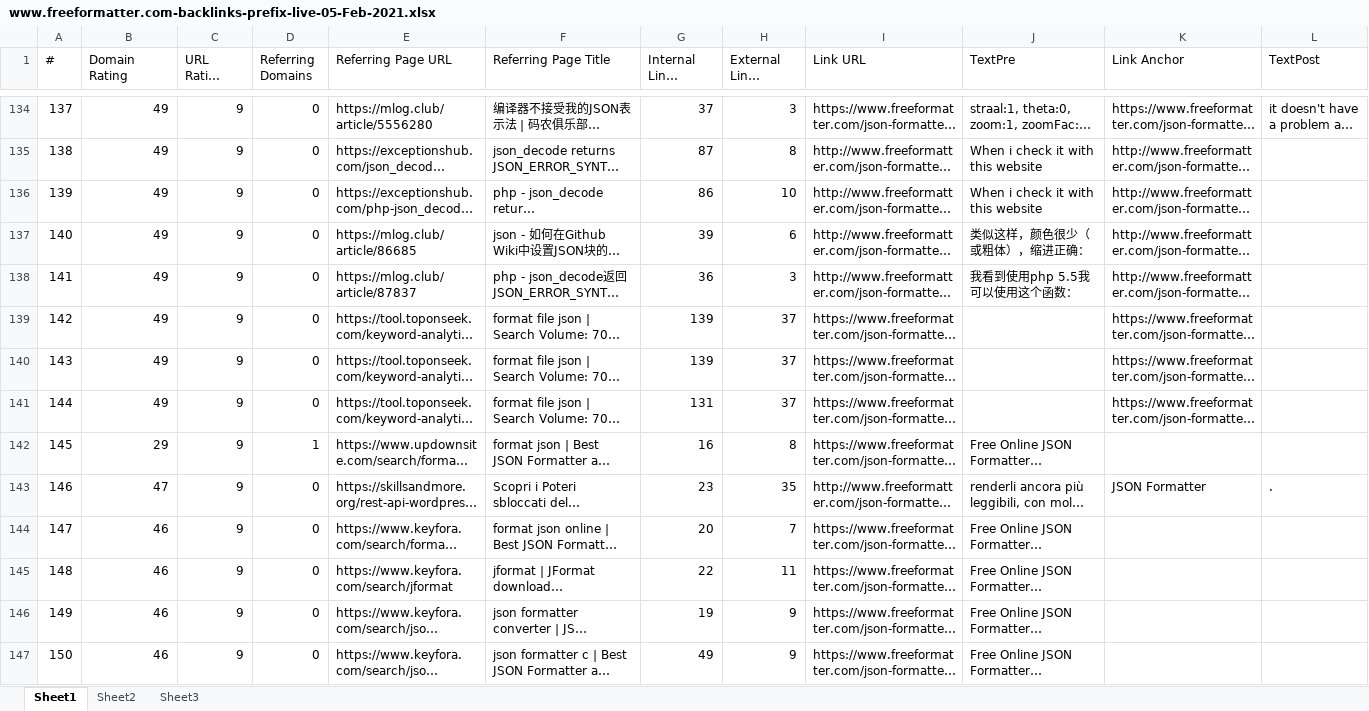
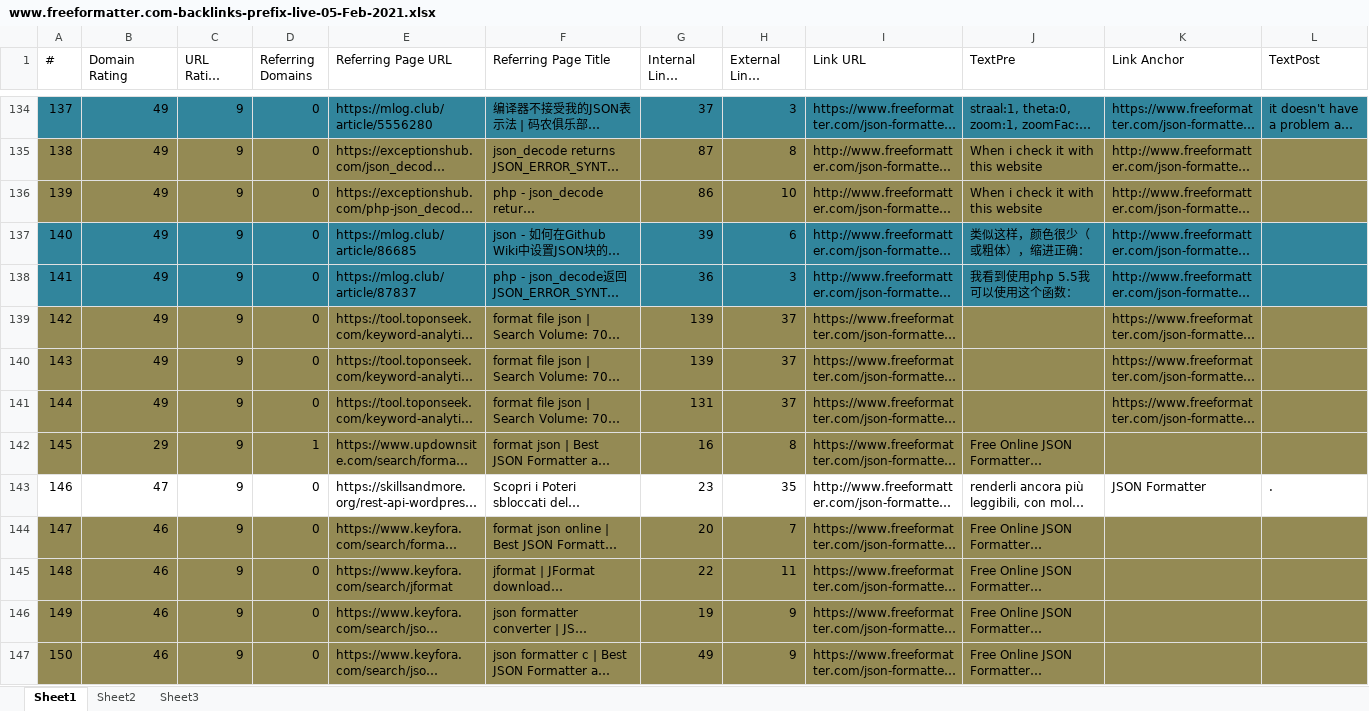
Before and after one commit to nalani5210/markdown.github.io, an Excel workbook: 外链/json format/www.freeformatter.com-json-formatter.html/www.freeformatter.com-backlinks-prefix-live-05-Feb-2021.xlsx, sheet Sheet1, drawn as a sheet; only a part is shown, gaps mark what is left out; long unchanged cells end in …; values as stored, in another font and other column widths than the file's, no borders; the diff covers the shown part only; the diff names each change by its address in the sheet, - before the commit and + after, or states it on an @@ line.

```diff
--- a/外链/json format/www.freeformatter.com-json-formatter.html/www.freeformatter.com-backlinks-prefix-live-05-Feb-2021.xlsx (sheet Sheet1)
+++ b/外链/json format/www.freeformatter.com-json-formatter.html/www.freeformatter.com-backlinks-prefix-live-05-Feb-2021.xlsx (sheet Sheet1)
-A134:L134 fill: none
+A134:L134 fill: #31859C
-A135:L136 fill: none
+A135:L136 fill: #948A54
-A137:L138 fill: none
+A137:L138 fill: #31859C
-A139:L142 fill: none
+A139:L142 fill: #948A54
-A144:L147 fill: none
+A144:L147 fill: #948A54
```
Also changed, not shown: cell formats elsewhere in this sheet.
